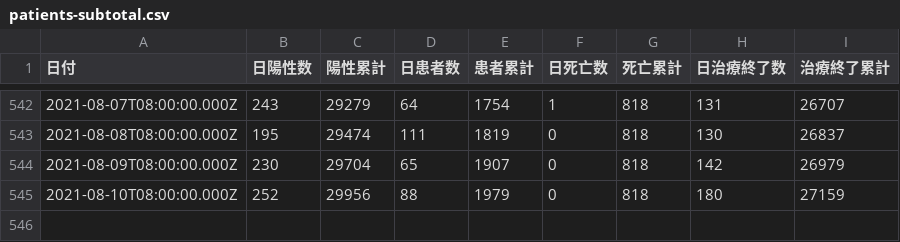
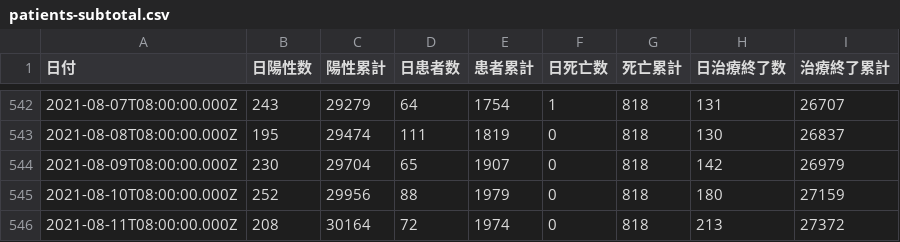
Before and after one commit to code4sabae/opendatagojp, a CSV file: csv/sapporo-shi/patients-subtotal.csv, drawn as a sheet; only a part is shown, gaps mark what is left out; the diff names each change by its address in the sheet, - before the commit and + after, or states it on an @@ line.

```diff
--- a/csv/sapporo-shi/patients-subtotal.csv
+++ b/csv/sapporo-shi/patients-subtotal.csv
+row 546: 2021-08-11T08:00:00.000Z | 208 | 30164 | 72 | 1974 | 0 | 818 | 213 | 27372
```
Also changed, not shown: csv/mhlw/test-details.csv, csv/sapporo-shi/advice-cases.csv, 6 other files.
